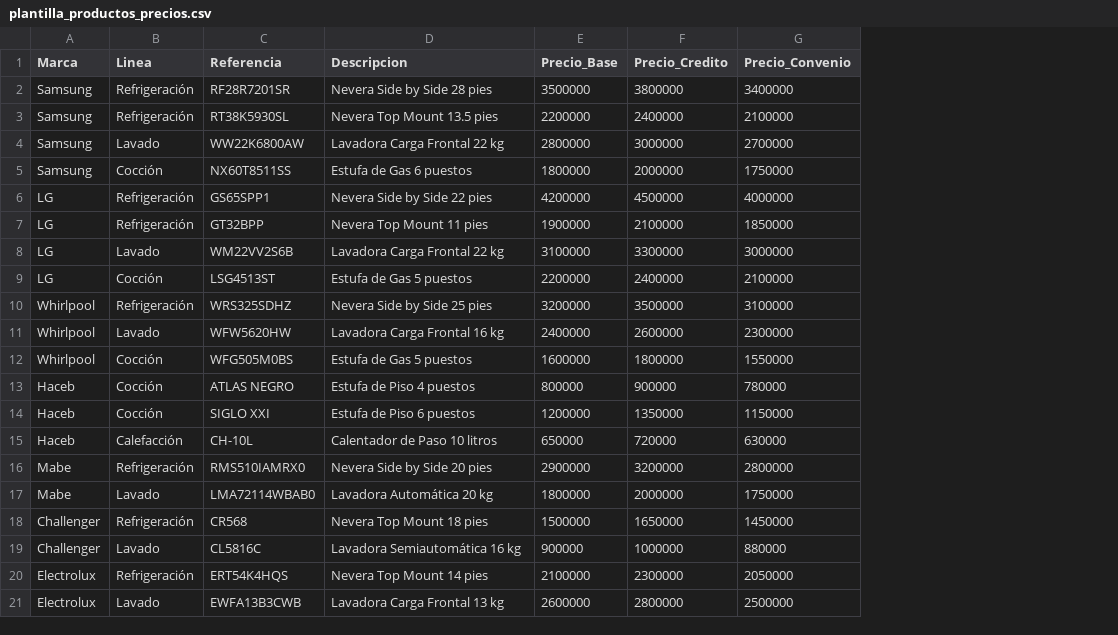
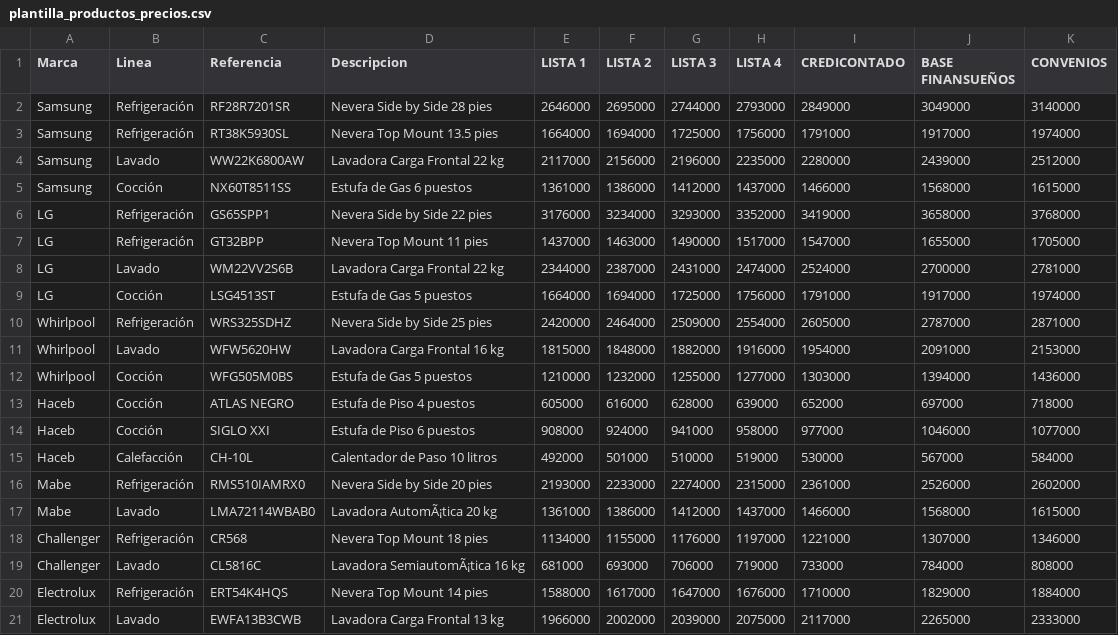
Before and after one commit to ITFINANSUENOS/cotizador-edc, a CSV file: public/plantillas/plantilla_productos_precios.csv, drawn as a sheet; removed rows and columns are numbered as before the commit, all else as after; the diff names each change by its address in the sheet, - before the commit and + after, or states it on an @@ line.

```diff
--- a/public/plantillas/plantilla_productos_precios.csv
+++ b/public/plantillas/plantilla_productos_precios.csv
-column E (Precio_Base), rows 2-21: 3500000 | 2200000 | 2800000 | 1800000 | 4200000 | 1900000 | 3100000 | 2200000 | 3200000 | 2400000 | 1600000 | 800000 | 1200000 | 650000 | 2900000 | 1800000 | 1500000 | 900000 | 2100000 | 2600000
-column F (Precio_Credito), rows 2-21: 3800000 | 2400000 | 3000000 | 2000000 | 4500000 | 2100000 | 3300000 | 2400000 | 3500000 | 2600000 | 1800000 | 900000 | 1350000 | 720000 | 3200000 | 2000000 | 1650000 | 1000000 | 2300000 | 2800000
-column G (Precio_Convenio), rows 2-21: 3400000 | 2100000 | 2700000 | 1750000 | 4000000 | 1850000 | 3000000 | 2100000 | 3100000 | 2300000 | 1550000 | 780000 | 1150000 | 630000 | 2800000 | 1750000 | 1450000 | 880000 | 2050000 | 2500000
+column E (LISTA 1), rows 2-21: 2646000 | 1664000 | 2117000 | 1361000 | 3176000 | 1437000 | 2344000 | 1664000 | 2420000 | 1815000 | 1210000 | 605000 | 908000 | 492000 | 2193000 | 1361000 | 1134000 | 681000 | 1588000 | 1966000
+column F (LISTA 2), rows 2-21: 2695000 | 1694000 | 2156000 | 1386000 | 3234000 | 1463000 | 2387000 | 1694000 | 2464000 | 1848000 | 1232000 | 616000 | 924000 | 501000 | 2233000 | 1386000 | 1155000 | 693000 | 1617000 | 2002000
+column G (LISTA 3), rows 2-21: 2744000 | 1725000 | 2196000 | 1412000 | 3293000 | 1490000 | 2431000 | 1725000 | 2509000 | 1882000 | 1255000 | 628000 | 941000 | 510000 | 2274000 | 1412000 | 1176000 | 706000 | 1647000 | 2039000
+column H (LISTA 4), rows 2-21: 2793000 | 1756000 | 2235000 | 1437000 | 3352000 | 1517000 | 2474000 | 1756000 | 2554000 | 1916000 | 1277000 | 639000 | 958000 | 519000 | 2315000 | 1437000 | 1197000 | 719000 | 1676000 | 2075000
+column I (CREDICONTADO), rows 2-21: 2849000 | 1791000 | 2280000 | 1466000 | 3419000 | 1547000 | 2524000 | 1791000 | 2605000 | 1954000 | 1303000 | 652000 | 977000 | 530000 | 2361000 | 1466000 | 1221000 | 733000 | 1710000 | 2117000
+column J (BASE FINANSUEÑOS), rows 2-21: 3049000 | 1917000 | 2439000 | 1568000 | 3658000 | 1655000 | 2700000 | 1917000 | 2787000 | 2091000 | 1394000 | 697000 | 1046000 | 567000 | 2526000 | 1568000 | 1307000 | 784000 | 1829000 | 2265000
+column K (CONVENIOS), rows 2-21: 3140000 | 1974000 | 2512000 | 1615000 | 3768000 | 1705000 | 2781000 | 1974000 | 2871000 | 2153000 | 1436000 | 718000 | 1077000 | 584000 | 2602000 | 1615000 | 1346000 | 808000 | 1884000 | 2333000
-D17 (Descripcion): Lavadora Automática 20 kg
+D17 (Descripcion): Lavadora AutomÃ¡tica 20 kg
-D19 (Descripcion): Lavadora Semiautomática 16 kg
+D19 (Descripcion): Lavadora SemiautomÃ¡tica 16 kg
```
Also changed, not shown: 1 other file.
